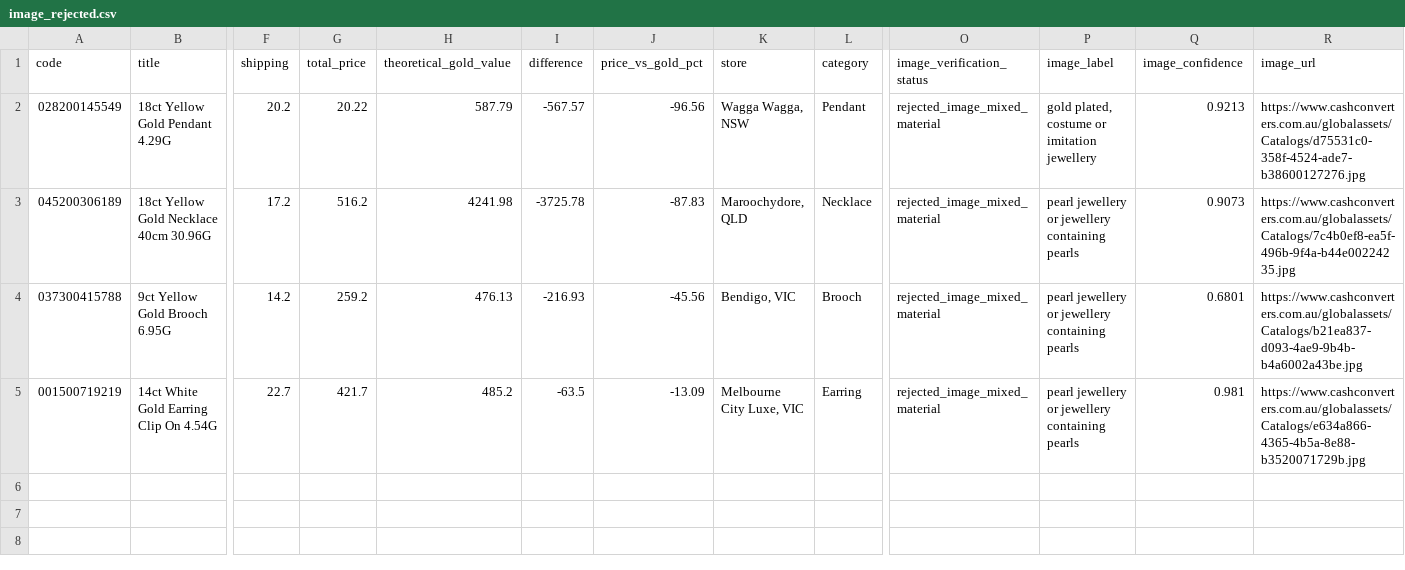
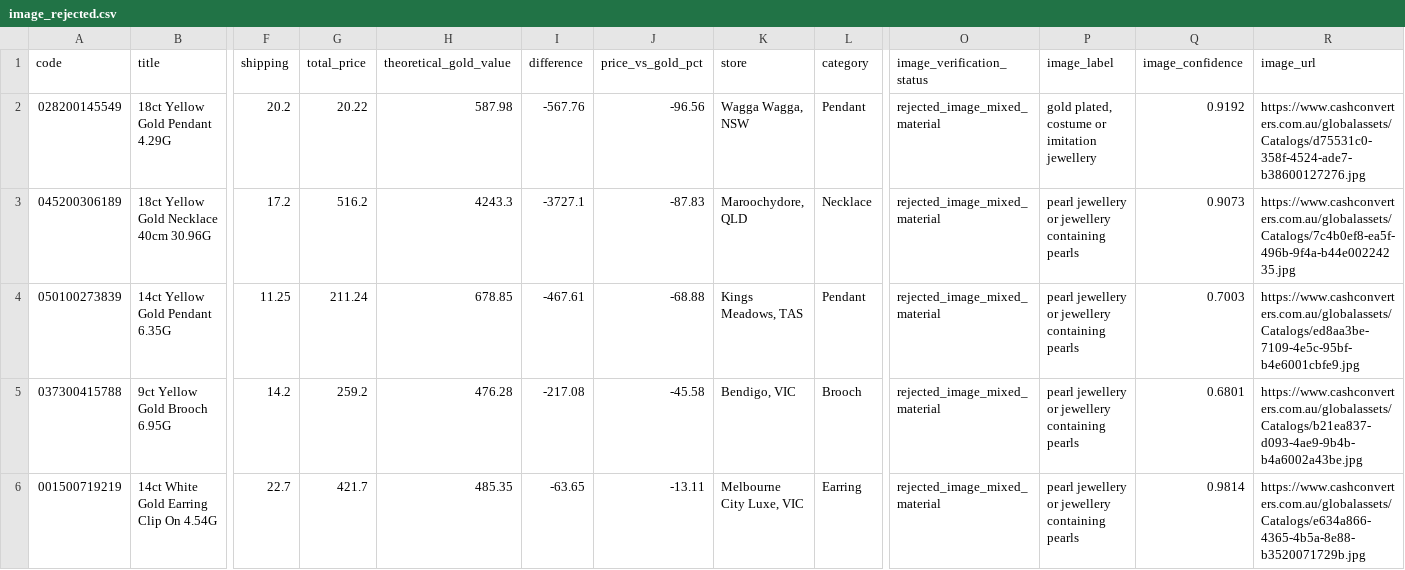
Before and after one commit to tycab03/gold-deal-finder, a CSV file: image_rejected.csv, drawn as a sheet; only a part is shown, gaps mark what is left out; addresses are those after the commit; rows hold the shown columns only; the diff names each change by its address in the sheet, - before the commit and + after, or states it on an @@ line.

```diff
--- a/image_rejected.csv
+++ b/image_rejected.csv
-H2 (theoretical_gold_value): 587.79
+H2 (theoretical_gold_value): 587.98
-I2 (difference): -567.57
+I2 (difference): -567.76
-Q2 (image_confidence): 0.9213
+Q2 (image_confidence): 0.9192
-H3 (theoretical_gold_value): 4241.98
+H3 (theoretical_gold_value): 4243.3
-I3 (difference): -3725.78
+I3 (difference): -3727.1
+row 4: 050100273839 | 14ct Yellow Gold Pendant 6.35G | 11.25 | 211.24 | 678.85 | -467.61 | -68.88 | Kings Meadows, TAS | Pendant | rejected_image_mixed_material | pearl jewellery or jewellery containing pearls | 0.7003 | https://www.cashconverters.com.au/globalassets/Catalogs/ed8aa3be-7109-4e5c-95bf-b4e6001cbfe9.jpg
-H5 (theoretical_gold_value): 476.13
+H5 (theoretical_gold_value): 476.28
-I5 (difference): -216.93
+I5 (difference): -217.08
-J5 (price_vs_gold_pct): -45.56
+J5 (price_vs_gold_pct): -45.58
-H6 (theoretical_gold_value): 485.2
+H6 (theoretical_gold_value): 485.35
-I6 (difference): -63.5
+I6 (difference): -63.65
-J6 (price_vs_gold_pct): -13.09
+J6 (price_vs_gold_pct): -13.11
-Q6 (image_confidence): 0.981
+Q6 (image_confidence): 0.9814
```
Also changed, not shown: 1 other file.
